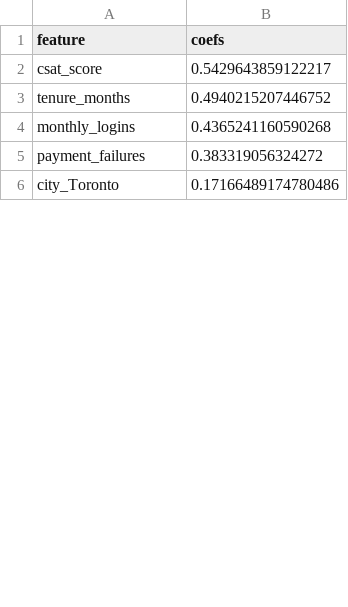
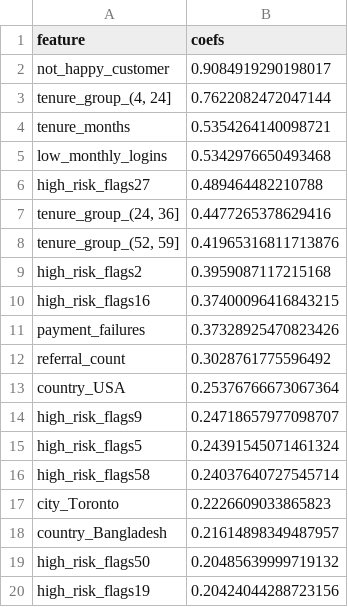
Before and after one commit to RonaldoBantayan27/SierraMadre, a CSV file: lgr_features.csv, drawn as a sheet; only a part is shown; the diff covers the shown part only.

```diff
--- a/lgr_features.csv
+++ b/lgr_features.csv
@@ -1,6 +1,20 @@
 feature,coefs
-csat_score,0.5429643859122217
-tenure_months,0.4940215207446752
-monthly_logins,0.4365241160590268
-payment_failures,0.383319056324272
-city_Toronto,0.17166489174780486
+not_happy_customer,0.9084919290198017
+"tenure_group_(4, 24]",0.7622082472047144
+tenure_months,0.5354264140098721
+low_monthly_logins,0.5342976650493468
+high_risk_flags27,0.489464482210788
+"tenure_group_(24, 36]",0.4477265378629416
+"tenure_group_(52, 59]",0.41965316811713876
+high_risk_flags2,0.3959087117215168
+high_risk_flags16,0.37400096416843215
+payment_failures,0.37328925470823426
+referral_count,0.3028761775596492
+country_USA,0.25376766673067364
+high_risk_flags9,0.24718657977098707
+high_risk_flags5,0.24391545071461324
+high_risk_flags58,0.24037640727545714
+city_Toronto,0.2226609033865823
+country_Bangladesh,0.21614898349487957
+high_risk_flags50,0.20485639999719132
+high_risk_flags19,0.20424044288723156
```
Also changed, not shown: 78 added rows and 3 edited cells elsewhere in this file, dtree_features.csv, keras_features.csv, 28 other files.
